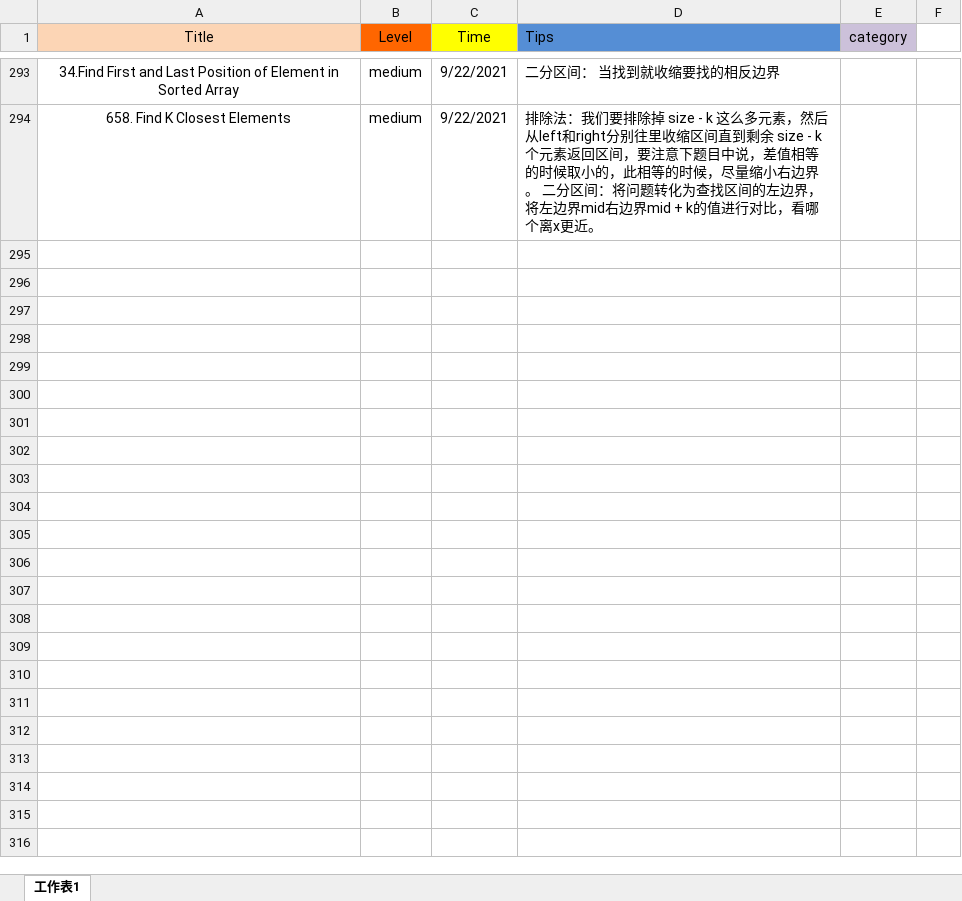
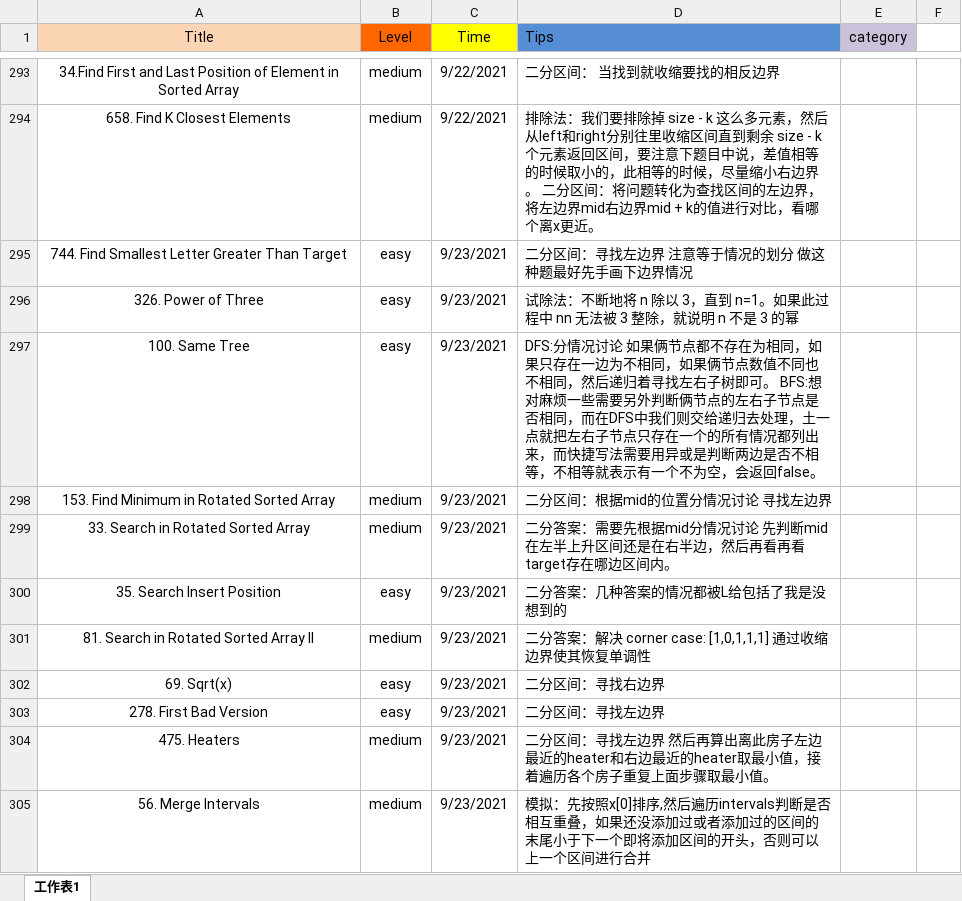
Before and after one commit to user1689/91_leetcode_memo, an Excel workbook: daily/Leetcode_daily (最新版）.xlsx, sheet 工作表1, drawn as a sheet; only a part is shown, gaps mark what is left out; values as stored, in another font and other column widths than the file's, no borders; the diff names each change by its address in the sheet, - before the commit and + after, or states it on an @@ line.

Commit message:
Add files via upload

```diff
--- a/daily/Leetcode_daily (最新版）.xlsx (sheet 工作表1)
+++ b/daily/Leetcode_daily (最新版）.xlsx (sheet 工作表1)
+row 295: 744. Find Smallest Letter Greater Than Target | easy | 9/23/2021 | 二分区间：寻找左边界 注意等于情况的划分 做这种题最好先手画下边界情况
+row 296: 326. Power of Three | easy | 9/23/2021 | 试除法：不断地将 n 除以 3，直到 n=1。如果此过程中 nn 无法被 3 整除，就说明 n 不是 3 的幂
+row 297: 100. Same Tree | easy | 9/23/2021 | DFS:分情况讨论 如果俩节点都不存在为相同，如果只存在一边为不相同，如果俩节点数值不同也不相同，然后递归着寻找左右子树即可。 BFS:想对麻烦一些需要另外判断俩节点的左右子节点是否相同，而在DFS中我们则交给递归去处理，土一点就把左右子节点只存在一个的所有情况都列出来，而快捷写法需要用异或是判断两边是否不相等，不相等就表示有一个不为空，会返回false。
+row 298: 153. Find Minimum in Rotated Sorted Array | medium | 9/23/2021 | 二分区间：根据mid的位置分情况讨论 寻找左边界
+row 299: 33. Search in Rotated Sorted Array | medium | 9/23/2021 | 二分答案：需要先根据mid分情况讨论 先判断mid在左半上升区间还是在右半边，然后再看再看target存在哪边区间内。
+row 300: 35. Search Insert Position | easy | 9/23/2021 | 二分答案：几种答案的情况都被L给包括了我是没想到的
+row 301: 81. Search in Rotated Sorted Array II | medium | 9/23/2021 | 二分答案：解决 corner case: [1,0,1,1,1] 通过收缩边界使其恢复单调性
+row 302: 69. Sqrt(x) | easy | 9/23/2021 | 二分区间：寻找右边界
+row 303: 278. First Bad Version | easy | 9/23/2021 | 二分区间：寻找左边界
+row 304: 475. Heaters | medium | 9/23/2021 | 二分区间：寻找左边界 然后再算出离此房子左边最近的heater和右边最近的heater取最小值，接着遍历各个房子重复上面步骤取最小值。
+row 305: 56. Merge Intervals | medium | 9/23/2021 | 模拟：先按照x[0]排序,然后遍历intervals判断是否相互重叠，如果还没添加过或者添加过的区间的末尾小于下一个即将添加区间的开头，否则可以上一个区间进行合并
```
